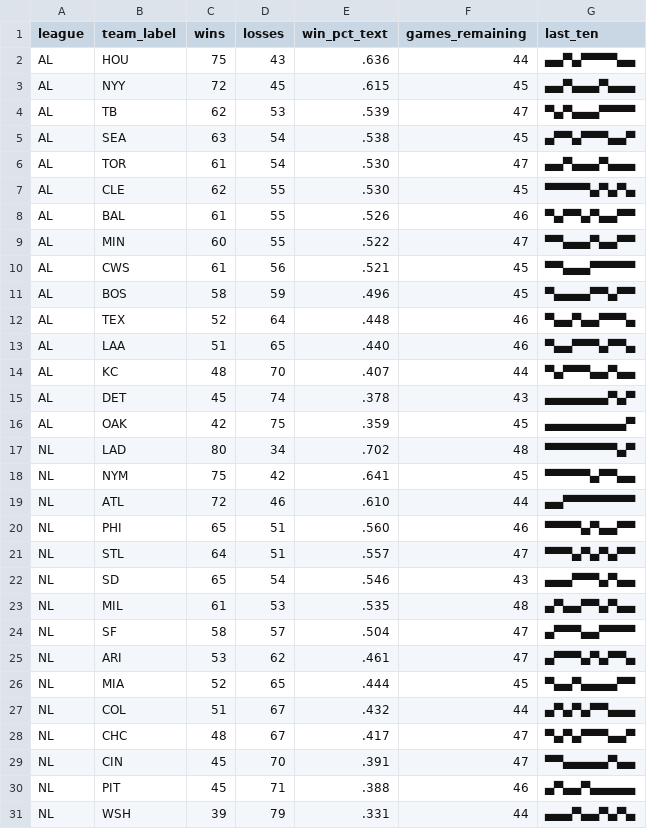
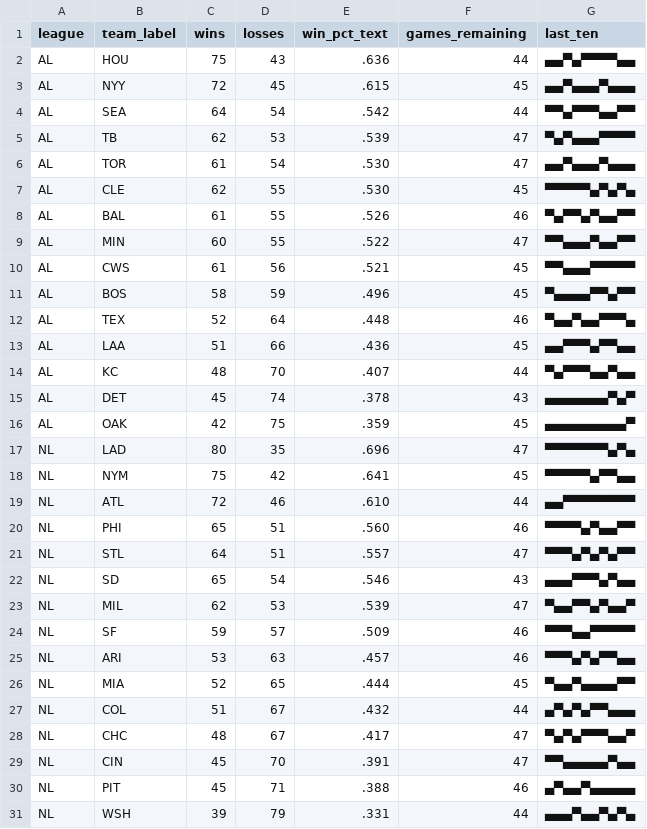
Before and after one commit to bzigterman/bzigterman.github.io-old, a CSV file: data/standings.csv, drawn as a sheet.

```diff
--- a/data/standings.csv
+++ b/data/standings.csv
@@ -3,4 +3,4 @@ AL,HOU,75,43,.636,44,▄▄▀▄▀▀▀▀▄▄
 AL,NYY,72,45,.615,45,▄▄▀▄▄▄▀▄▄▄
+AL,SEA,64,54,.542,44,▀▀▄▀▀▀▄▄▀▀
 AL,TB ,62,53,.539,47,▀▄▀▄▄▄▀▀▀▀
-AL,SEA,63,54,.538,45,▄▀▀▄▀▀▀▄▄▀
 AL,TOR,61,54,.530,47,▄▄▀▄▄▄▀▄▄▄
@@ -12,3 +12,3 @@ AL,BOS,58,59,.496,45,▀▄▄▄▄▀▀▄▀▀
 AL,TEX,52,64,.448,46,▀▄▄▀▄▄▀▀▀▄
-AL,LAA,51,65,.440,46,▀▄▄▀▀▀▄▀▀▄
+AL,LAA,51,66,.436,45,▄▄▀▀▀▄▀▀▄▄
 AL,KC ,48,70,.407,44,▀▄▀▀▀▄▄▀▄▄
@@ -16,3 +16,3 @@ AL,DET,45,74,.378,43,▄▄▄▄▄▄▄▀▄▀
 AL,OAK,42,75,.359,45,▄▄▄▄▄▄▄▄▄▀
-NL,LAD,80,34,.702,48,▀▀▀▀▀▀▀▀▄▀
+NL,LAD,80,35,.696,47,▀▀▀▀▀▀▀▄▀▄
 NL,NYM,75,42,.641,45,▀▀▀▀▀▄▀▀▄▄
@@ -22,5 +22,5 @@ NL,STL,64,51,.557,47,▀▀▀▄▀▄▀▄▀▀
 NL,SD ,65,54,.546,43,▄▄▄▀▀▀▄▀▄▄
-NL,MIL,61,53,.535,48,▄▀▄▄▀▀▄▀▄▄
-NL,SF ,58,57,.504,47,▄▀▀▀▄▄▀▀▀▀
-NL,ARI,53,62,.461,47,▄▀▀▀▄▀▄▀▀▄
+NL,MIL,62,53,.539,47,▀▄▄▀▀▄▀▄▄▀
+NL,SF ,59,57,.509,46,▀▀▀▄▄▀▀▀▀▀
+NL,ARI,53,63,.457,46,▀▀▀▄▀▄▀▀▄▄
 NL,MIA,52,65,.444,45,▀▄▄▀▄▄▄▄▀▀
```
Also changed, not shown: 5 other files.
